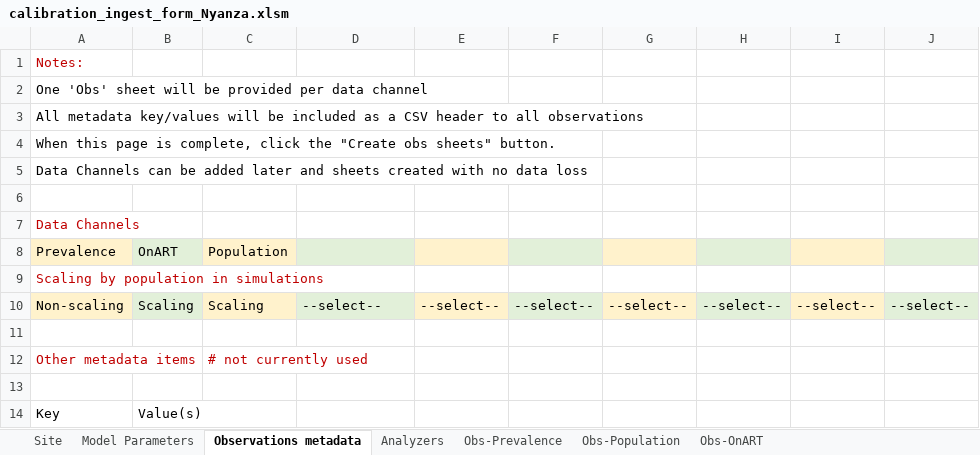
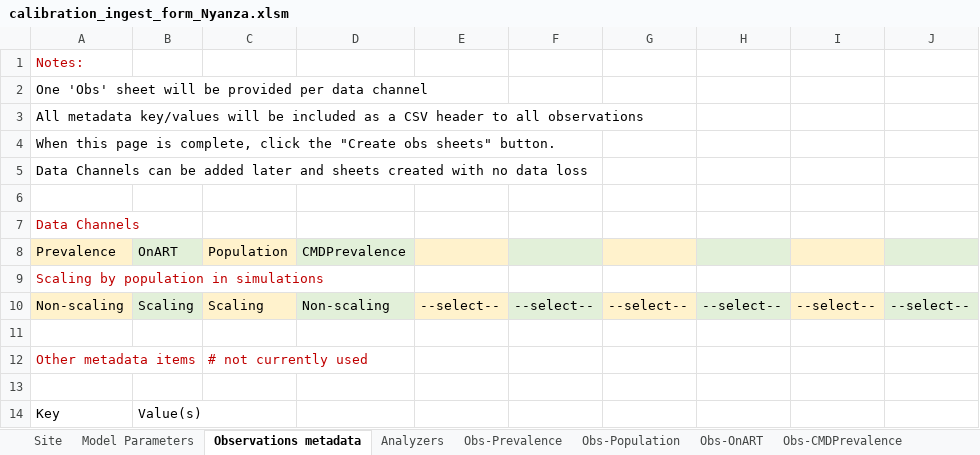
Before and after one commit to BershteynLab/MATUMAINI, an Excel workbook: 202301_Nyanza_Baseline_MalariaOngoing/Data/calibration_ingest_form_Nyanza.xlsm, sheet Observations metadata, drawn as a sheet; only a part is shown; values as stored, in another font and other column widths than the file's, no borders; charts and pictures and conditional formats not drawn; the diff names each change by its address in the sheet, - before the commit and + after, or states it on an @@ line.

Commit message:
Changed ingest form to include the CMDPrevalence observable

```diff
--- a/202301_Nyanza_Baseline_MalariaOngoing/Data/calibration_ingest_form_Nyanza.xlsm (sheet Observations metadata)
+++ b/202301_Nyanza_Baseline_MalariaOngoing/Data/calibration_ingest_form_Nyanza.xlsm (sheet Observations metadata)
+sheet tab: Obs-CMDPrevalence
-D8: (empty)
+D8: CMDPrevalence
-D10: --select--
+D10: Non-scaling
```
Also changed, not shown: sheet Analyzers, charts or pictures, 1 other file.
